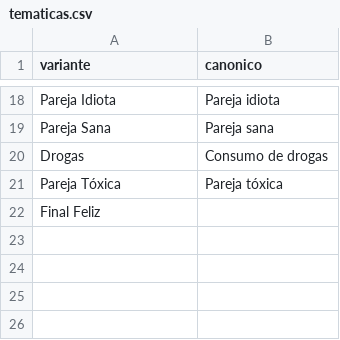
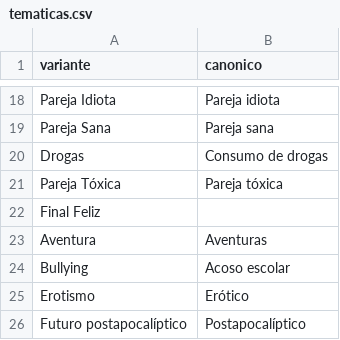
Before and after one commit to Chekerface/Safoteca, a CSV file: data/mapeos/tematicas.csv, drawn as a sheet; only a part is shown, gaps mark what is left out.

```diff
--- a/data/mapeos/tematicas.csv
+++ b/data/mapeos/tematicas.csv
@@ -22 +22,5 @@ Pareja Tóxica,Pareja tóxica
 Final Feliz,
+Aventura,Aventuras
+Bullying,Acoso escolar
+Erotismo,Erótico
+Futuro postapocalíptico,Postapocalíptico
```
Also changed, not shown: data/mapeos/avisos.csv, 8 other files.
